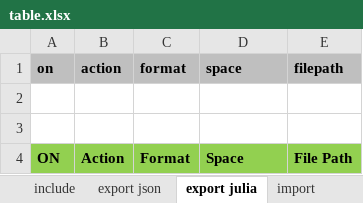
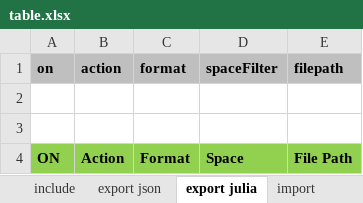
Before and after one commit to hetalang/sbml-heta-cases, an Excel workbook: heta/table.xlsx, sheet export julia, drawn as a sheet; only a part is shown; values as stored, in another font and other column widths than the file's, no borders; the diff names each change by its address in the sheet, - before the commit and + after, or states it on an @@ line.

Commit message:
add spaceFilter to table

```diff
--- a/heta/table.xlsx (sheet export julia)
+++ b/heta/table.xlsx (sheet export julia)
-D1: space
+D1: spaceFilter
```
Also changed, not shown: sheet export json, heta/table1.xlsx.
